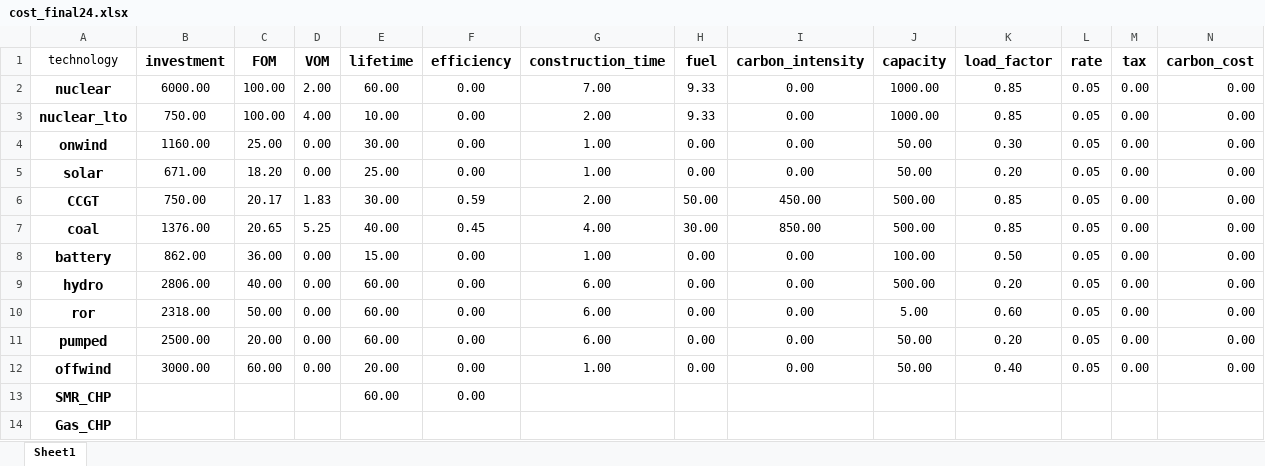
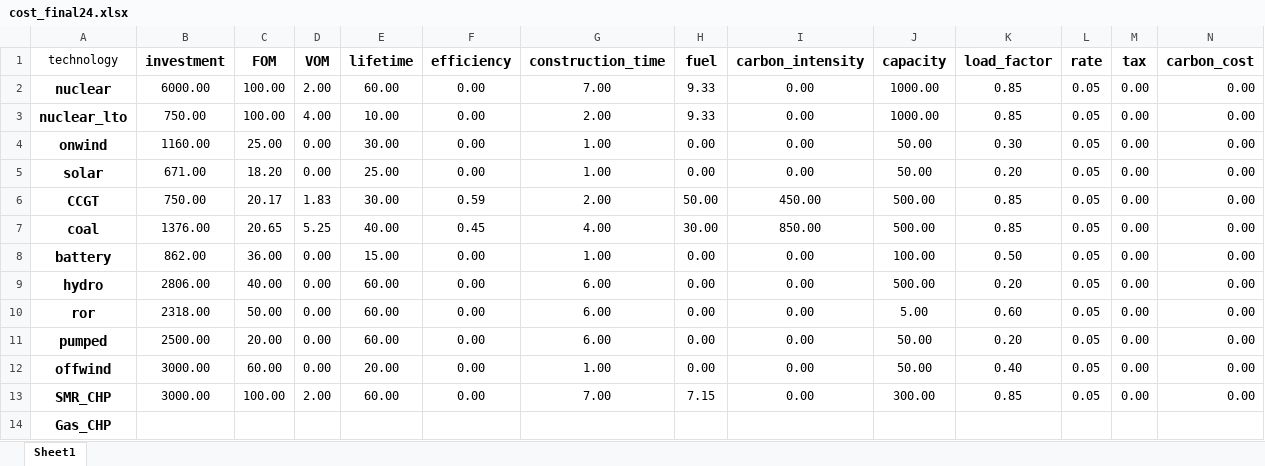
Before and after one commit to C-ansi-eof/SIDNE-Model, an Excel workbook: cost_final24.xlsx, sheet Sheet1, drawn as a sheet; values as stored, in another font and other column widths than the file's, no borders; the diff names each change by its address in the sheet, - before the commit and + after, or states it on an @@ line.

```diff
--- a/cost_final24.xlsx (sheet Sheet1)
+++ b/cost_final24.xlsx (sheet Sheet1)
-B13 (investment): (empty)
+B13 (investment): 3000.00
-C13 (FOM): (empty)
+C13 (FOM): 100.00
-D13 (VOM): (empty)
+D13 (VOM): 2.00
-G13 (construction_time): (empty)
+G13 (construction_time): 7.00
-H13 (fuel): (empty)
+H13 (fuel): 7.15
-I13 (carbon_intensity): (empty)
+I13 (carbon_intensity): 0.00
-J13 (capacity): (empty)
+J13 (capacity): 300.00
-K13 (load_factor): (empty)
+K13 (load_factor): 0.85
-L13 (rate): (empty)
+L13 (rate): 0.05
-M13 (tax): (empty)
+M13 (tax): 0.00
-N13 (carbon_cost): (empty)
+N13 (carbon_cost): 0.00
```
Also changed, not shown: 19 other files.
